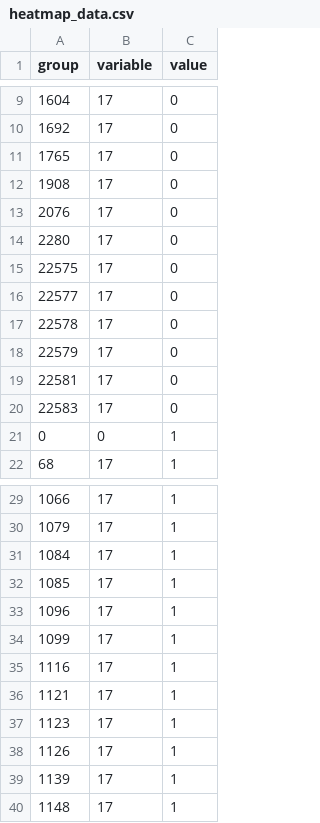
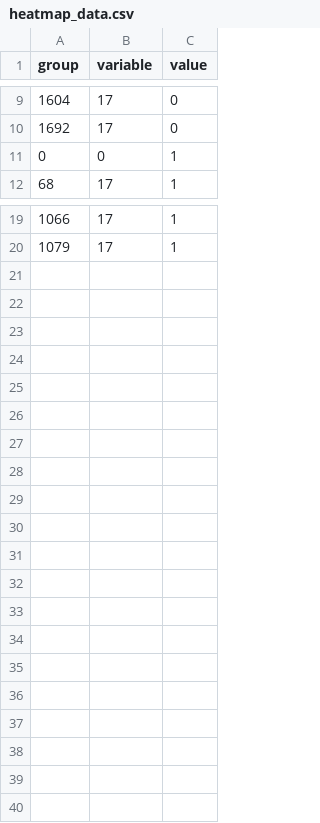
Before and after one commit to dimpyRk/2020, a CSV file: heatmap_data.csv, drawn as a sheet; only a part is shown, gaps mark what is left out.

Commit message:
Add files via upload

```diff
--- a/heatmap_data.csv
+++ b/heatmap_data.csv
@@ -10,12 +10,2 @@ group,variable,value
 1692,17,0
-1765,17,0
-1908,17,0
-2076,17,0
-2280,17,0
-22575,17,0
-22577,17,0
-22578,17,0
-22579,17,0
-22581,17,0
-22583,17,0
 0,0,1
@@ -30,11 +20 @@ group,variable,value
 1079,17,1
-1084,17,1
-1085,17,1
-1096,17,1
-1099,17,1
-1116,17,1
-1121,17,1
-1123,17,1
-1126,17,1
-1139,17,1
-1148,17,1
```
